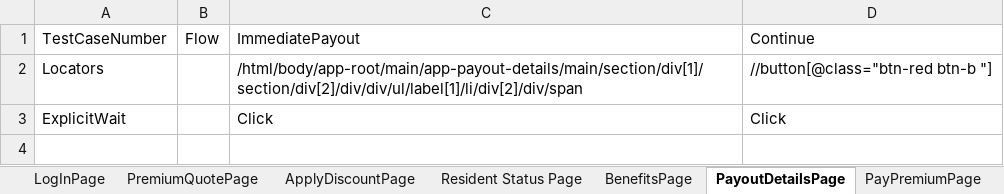
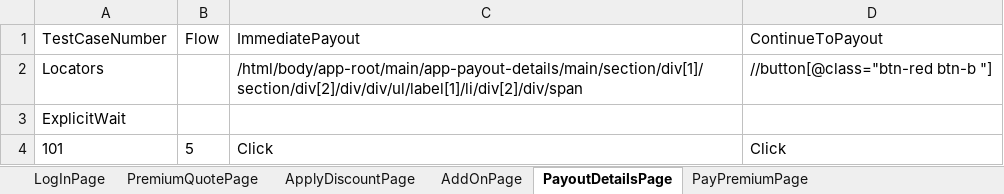
Before and after one commit to lucky0930/KLICCodelessFramework, an Excel workbook: resources/test_data/TestData_KLI.xlsx, sheet PayoutDetailsPage, drawn as a sheet; values as stored, in another font and other column widths than the file's, no borders; the diff names each change by its address in the sheet, - before the commit and + after, or states it on an @@ line.

```diff
--- a/resources/test_data/TestData_KLI.xlsx (sheet PayoutDetailsPage)
+++ b/resources/test_data/TestData_KLI.xlsx (sheet PayoutDetailsPage)
-sheet tab: Resident Status Page
+sheet tab: AddOnPage
-sheet tab: BenefitsPage
-D1: Continue
+D1: ContinueToPayout
-C3 (ImmediatePayout): Click
+C3 (ImmediatePayout): (empty)
-D3 (ContinueToPayout): Click
+D3 (ContinueToPayout): (empty)
+row 4: 101 | 5 | Click | Click
```
Also changed, not shown: sheet PayPremiumPage, sheet PersonalInformationPage, sheet AddOnPage, sheet ApplyDiscountPage.
